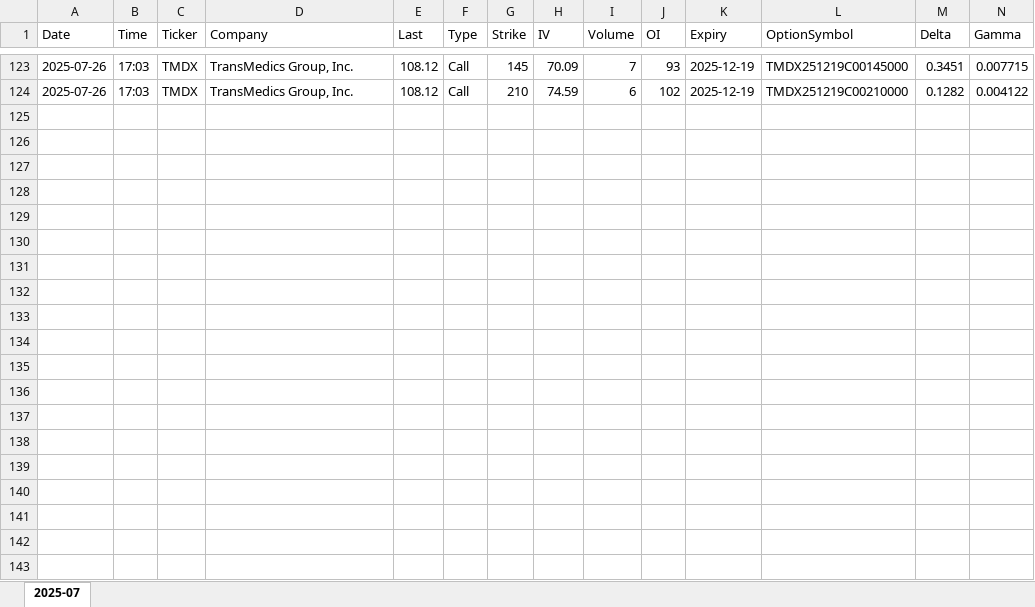
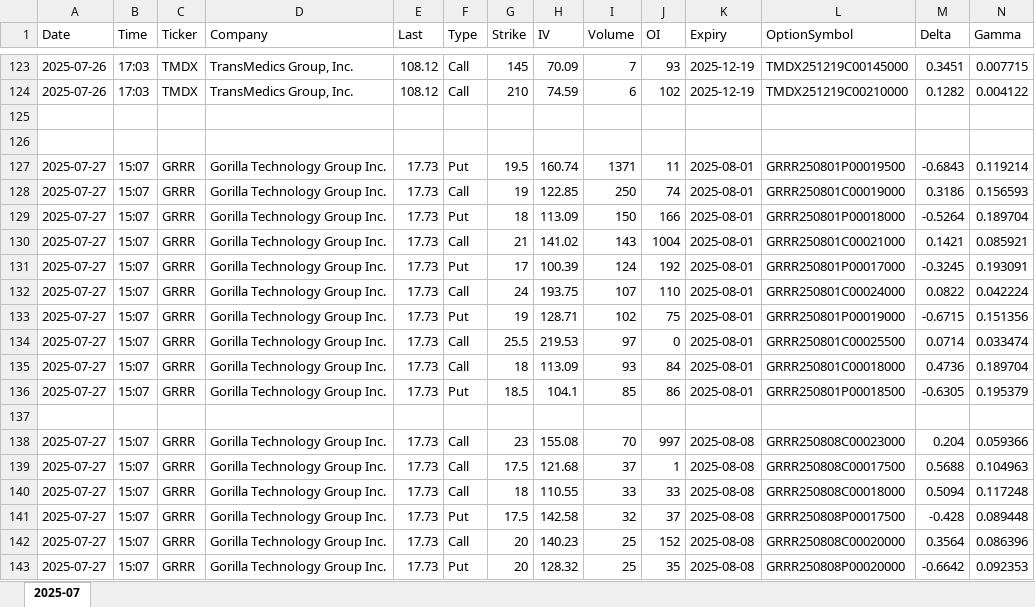
Before and after one commit to andyquan366/daily-options-scan, an Excel workbook: option_Analysis.xlsx, sheet 2025-07, drawn as a sheet; only a part is shown, gaps mark what is left out; values as stored, in another font and other column widths than the file's, no borders; rows hold the shown columns only; the diff covers the shown part only; the diff names each change by its address in the sheet, - before the commit and + after, or states it on an @@ line.

```diff
--- a/option_Analysis.xlsx (sheet 2025-07)
+++ b/option_Analysis.xlsx (sheet 2025-07)
+row 125: (empty)
+row 126: (empty)
+row 127: 2025-07-27 | 15:07 | GRRR | Gorilla Technology Group Inc. | 17.73 | Put | 19.5 | 160.74 | 1371 | 11 | 2025-08-01 | GRRR250801P00019500 | -0.6843 | 0.119214
+row 128: 2025-07-27 | 15:07 | GRRR | Gorilla Technology Group Inc. | 17.73 | Call | 19 | 122.85 | 250 | 74 | 2025-08-01 | GRRR250801C00019000 | 0.3186 | 0.156593
+row 129: 2025-07-27 | 15:07 | GRRR | Gorilla Technology Group Inc. | 17.73 | Put | 18 | 113.09 | 150 | 166 | 2025-08-01 | GRRR250801P00018000 | -0.5264 | 0.189704
+row 130: 2025-07-27 | 15:07 | GRRR | Gorilla Technology Group Inc. | 17.73 | Call | 21 | 141.02 | 143 | 1004 | 2025-08-01 | GRRR250801C00021000 | 0.1421 | 0.085921
+row 131: 2025-07-27 | 15:07 | GRRR | Gorilla Technology Group Inc. | 17.73 | Put | 17 | 100.39 | 124 | 192 | 2025-08-01 | GRRR250801P00017000 | -0.3245 | 0.193091
+row 132: 2025-07-27 | 15:07 | GRRR | Gorilla Technology Group Inc. | 17.73 | Call | 24 | 193.75 | 107 | 110 | 2025-08-01 | GRRR250801C00024000 | 0.0822 | 0.042224
+row 133: 2025-07-27 | 15:07 | GRRR | Gorilla Technology Group Inc. | 17.73 | Put | 19 | 128.71 | 102 | 75 | 2025-08-01 | GRRR250801P00019000 | -0.6715 | 0.151356
+row 134: 2025-07-27 | 15:07 | GRRR | Gorilla Technology Group Inc. | 17.73 | Call | 25.5 | 219.53 | 97 | 0 | 2025-08-01 | GRRR250801C00025500 | 0.0714 | 0.033474
+row 135: 2025-07-27 | 15:07 | GRRR | Gorilla Technology Group Inc. | 17.73 | Call | 18 | 113.09 | 93 | 84 | 2025-08-01 | GRRR250801C00018000 | 0.4736 | 0.189704
+row 136: 2025-07-27 | 15:07 | GRRR | Gorilla Technology Group Inc. | 17.73 | Put | 18.5 | 104.1 | 85 | 86 | 2025-08-01 | GRRR250801P00018500 | -0.6305 | 0.195379
+row 137: (empty)
+row 138: 2025-07-27 | 15:07 | GRRR | Gorilla Technology Group Inc. | 17.73 | Call | 23 | 155.08 | 70 | 997 | 2025-08-08 | GRRR250808C00023000 | 0.204 | 0.059366
+row 139: 2025-07-27 | 15:07 | GRRR | Gorilla Technology Group Inc. | 17.73 | Call | 17.5 | 121.68 | 37 | 1 | 2025-08-08 | GRRR250808C00017500 | 0.5688 | 0.104963
+row 140: 2025-07-27 | 15:07 | GRRR | Gorilla Technology Group Inc. | 17.73 | Call | 18 | 110.55 | 33 | 33 | 2025-08-08 | GRRR250808C00018000 | 0.5094 | 0.117248
+row 141: 2025-07-27 | 15:07 | GRRR | Gorilla Technology Group Inc. | 17.73 | Put | 17.5 | 142.58 | 32 | 37 | 2025-08-08 | GRRR250808P00017500 | -0.428 | 0.089448
+row 142: 2025-07-27 | 15:07 | GRRR | Gorilla Technology Group Inc. | 17.73 | Call | 20 | 140.23 | 25 | 152 | 2025-08-08 | GRRR250808C00020000 | 0.3564 | 0.086396
+row 143: 2025-07-27 | 15:07 | GRRR | Gorilla Technology Group Inc. | 17.73 | Put | 20 | 128.32 | 25 | 35 | 2025-08-08 | GRRR250808P00020000 | -0.6642 | 0.092353
```
Also changed, not shown: 109 added rows elsewhere in this sheet, 2 other files.
